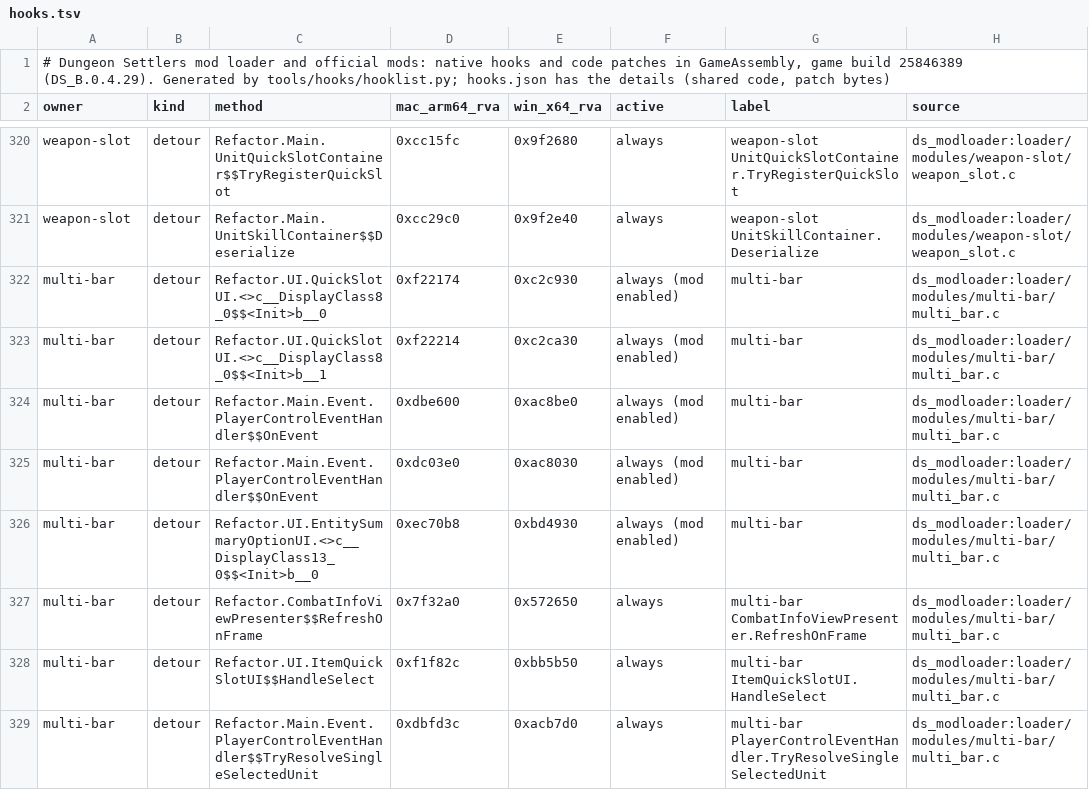
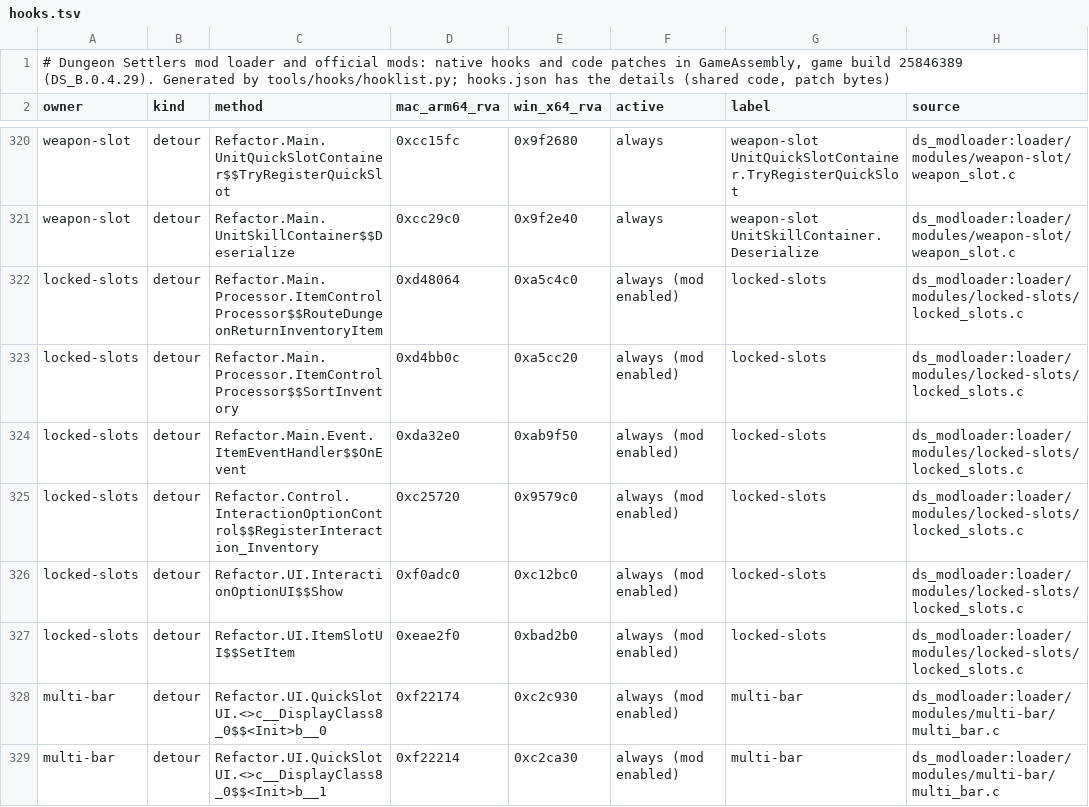
Before and after one commit to AmfiLogos/ds_modloader, a TSV file: docs/hooks.tsv, drawn as a sheet; only a part is shown, gaps mark what is left out; the shorter side is filled out with more unchanged rows; the diff names each change by its address in the sheet, - before the commit and + after, or states it on an @@ line.

Commit message:
Locked Slots (mod locked-slots 0.1.0): right-click a unit's bag slot, Keep on return / Do not keep on return; a lock icon on the slot; what is in a locked slot stays with the unit at the return to base; Sort leaves locked slots alone. Vanilla+ (vanilla_plus), gameplay + sim, default off. 6 hooks by il2cpp name (RouteDungeonReturnInventoryItem, SortInventory, ItemEventHandler.OnEvent(BanAutoFixItemRequested), RegisterInteraction_Inventory, InteractionOptionUI.Show, ItemSlotUI.SetItem). The lock order is the game's own BanAutoFixItemRequested with a marked Index (ordered by the multiplayer mod); locks in ModData per world, never in the save; join-point block + fingerprint in multiplayer. Kit list, auto-update list, hook list; tests locked_slots_test.py (menu, icon, sort, return, save form) and locked_slots_pair.py (multiplayer)

```diff
--- a/docs/hooks.tsv
+++ b/docs/hooks.tsv
+row 322: locked-slots | detour | Refactor.Main.Processor.ItemControlProcessor$$RouteDungeonReturnInventoryItem | 0xd48064 | 0xa5c4c0 | always (mod enabled) | locked-slots | ds_modloader:loader/modules/locked-slots/locked_slots.c
+row 323: locked-slots | detour | Refactor.Main.Processor.ItemControlProcessor$$SortInventory | 0xd4bb0c | 0xa5cc20 | always (mod enabled) | locked-slots | ds_modloader:loader/modules/locked-slots/locked_slots.c
+row 324: locked-slots | detour | Refactor.Main.Event.ItemEventHandler$$OnEvent | 0xda32e0 | 0xab9f50 | always (mod enabled) | locked-slots | ds_modloader:loader/modules/locked-slots/locked_slots.c
+row 325: locked-slots | detour | Refactor.Control.InteractionOptionControl$$RegisterInteraction_Inventory | 0xc25720 | 0x9579c0 | always (mod enabled) | locked-slots | ds_modloader:loader/modules/locked-slots/locked_slots.c
+row 326: locked-slots | detour | Refactor.UI.InteractionOptionUI$$Show | 0xf0adc0 | 0xc12bc0 | always (mod enabled) | locked-slots | ds_modloader:loader/modules/locked-slots/locked_slots.c
+row 327: locked-slots | detour | Refactor.UI.ItemSlotUI$$SetItem | 0xeae2f0 | 0xbad2b0 | always (mod enabled) | locked-slots | ds_modloader:loader/modules/locked-slots/locked_slots.c
```
Also changed, not shown: tools/hooks/sites.tsv, 14 other files.
